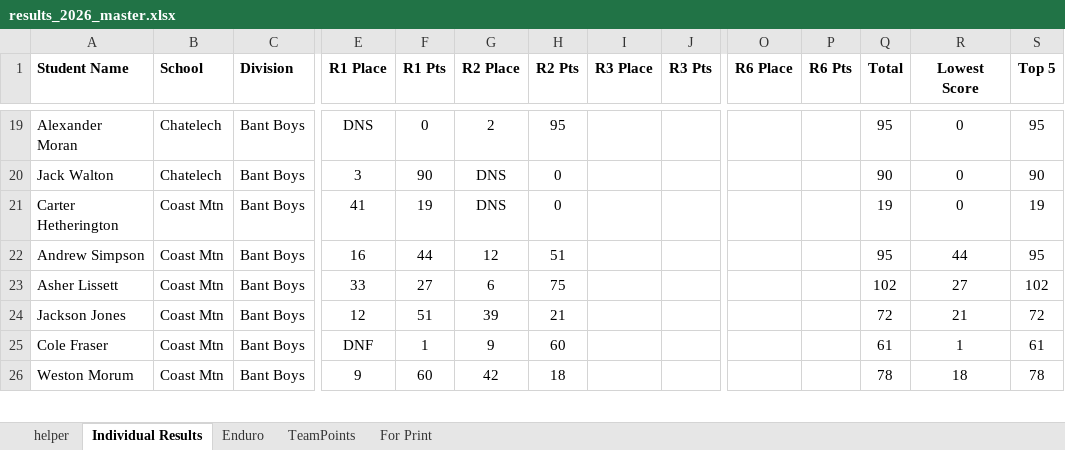
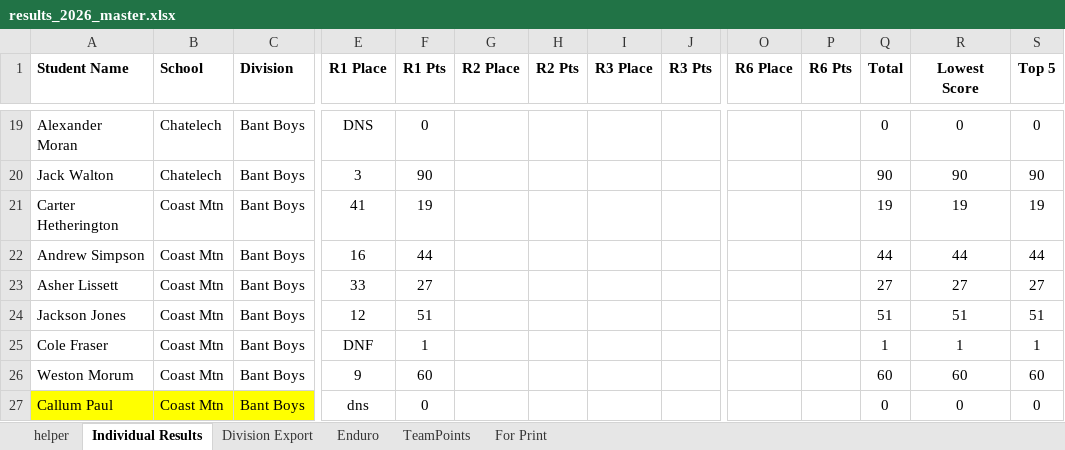
Before and after one commit to mskippy/codemathbike_bike, an Excel workbook: results_2026_master.xlsx, sheet Individual Results, drawn as a sheet; only a part is shown, gaps mark what is left out; values as stored, in another font and other column widths than the file's, no borders; conditional formats and table styles not drawn; rows hold the shown columns only; the diff covers the shown part only; the diff names each change by its address in the sheet, - before the commit and + after, or states it on an @@ line.

Commit message:
Add division results page and improve JS
Add results/division_results.html (static page and layout) and update js/division_results.js to load division data from the page-local path, populate the division dropdown in a preferred order, and render a clearer table (separate Name and School columns). Improvements include robust numeric sorting of points, safer race value formatting, and more resilient field fallbacks. Also update the results_2026_master.xlsx and remove its temporary lock file.

```diff
--- a/results_2026_master.xlsx (sheet Individual Results)
+++ b/results_2026_master.xlsx (sheet Individual Results)
+sheet tab: Division Export
-G19 (R2 Place): 2
+G19 (R2 Place): (empty)
-H19 (R2 Pts): 95
+H19 (R2 Pts): (empty)
-Q19 (Total): 95
+Q19 (Total): 0
-S19 (Top 5): 95
+S19 (Top 5): 0
-G20:G21 (R2 Place): DNS
+G20:G21 (R2 Place): (empty)
-H20:H21 (R2 Pts): 0
+H20:H21 (R2 Pts): (empty)
-R20 (Lowest Score): 0
+R20 (Lowest Score): 90
-R21 (Lowest Score): 0
+R21 (Lowest Score): 19
-G22 (R2 Place): 12
+G22 (R2 Place): (empty)
-H22 (R2 Pts): 51
+H22 (R2 Pts): (empty)
-Q22 (Total): 95
+Q22 (Total): 44
-S22 (Top 5): 95
+S22 (Top 5): 44
-G23 (R2 Place): 6
+G23 (R2 Place): (empty)
-H23 (R2 Pts): 75
+H23 (R2 Pts): (empty)
-Q23 (Total): 102
+Q23 (Total): 27
-S23 (Top 5): 102
+S23 (Top 5): 27
-G24 (R2 Place): 39
+G24 (R2 Place): (empty)
-H24 (R2 Pts): 21
+H24 (R2 Pts): (empty)
-Q24 (Total): 72
+Q24 (Total): 51
-R24 (Lowest Score): 21
+R24 (Lowest Score): 51
-S24 (Top 5): 72
+S24 (Top 5): 51
-G25 (R2 Place): 9
+G25 (R2 Place): (empty)
-H25 (R2 Pts): 60
+H25 (R2 Pts): (empty)
-Q25 (Total): 61
+Q25 (Total): 1
-S25 (Top 5): 61
+S25 (Top 5): 1
-G26 (R2 Place): 42
+G26 (R2 Place): (empty)
-H26 (R2 Pts): 18
+H26 (R2 Pts): (empty)
-Q26 (Total): 78
+Q26 (Total): 60
-R26 (Lowest Score): 18
+R26 (Lowest Score): 60
-S26 (Top 5): 78
+S26 (Top 5): 60
+row 27: Callum Paul | Coast Mtn | Bant Boys | dns | 0 |  |  |  |  |  |  | 0 | 0 | 0
```
Also changed, not shown: 228 edited cells elsewhere in this sheet, sheet TeamPoints, formulas that keep their value, 3 other files.
